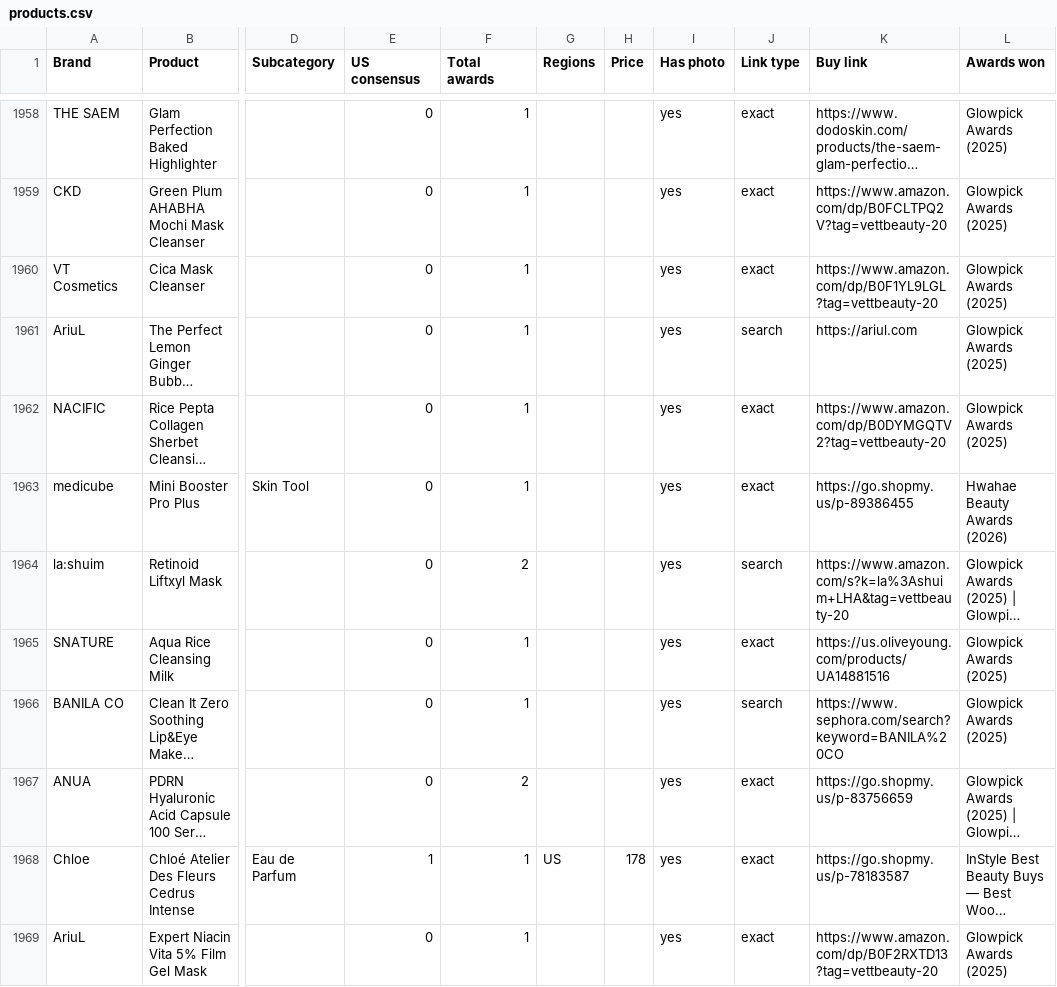
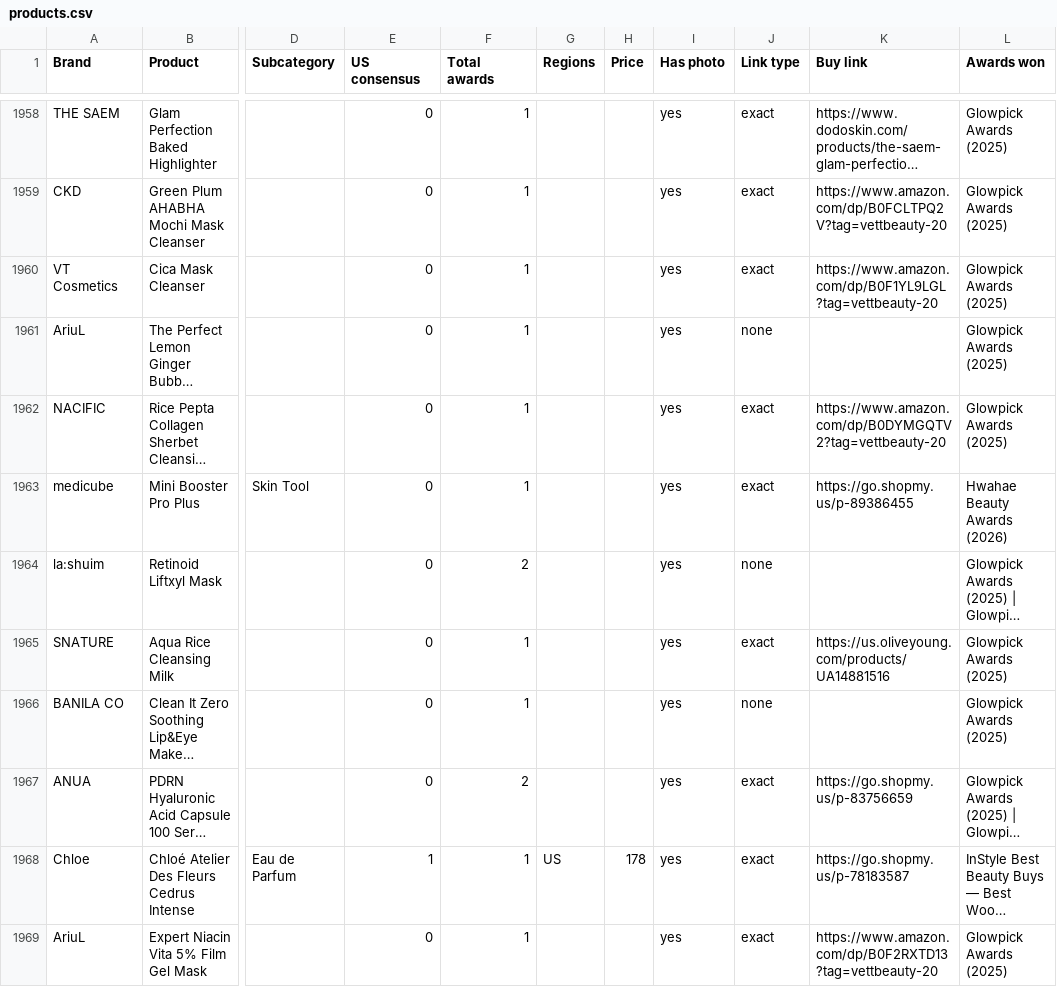
Before and after one commit to vettbty/vettbeauty-scaffold, a CSV file: products.csv, drawn as a sheet; only a part is shown, gaps mark what is left out; long unchanged cells end in …; the diff covers the shown part only; the diff names each change by its address in the sheet, - before the commit and + after, or states it on an @@ line.

```diff
--- a/products.csv
+++ b/products.csv
-J1961 (Link type): search
+J1961 (Link type): none
-K1961 (Buy link): https://ariul.com
+K1961 (Buy link): (empty)
-J1964 (Link type): search
+J1964 (Link type): none
-K1964 (Buy link): https://www.amazon.com/s?k=la%3Ashuim+LHA&tag=vettbeauty-20
+K1964 (Buy link): (empty)
-J1966 (Link type): search
+J1966 (Link type): none
-K1966 (Buy link): https://www.sephora.com/search?keyword=BANILA%20CO
+K1966 (Buy link): (empty)
```
Also changed, not shown: 144 edited cells elsewhere in this file, 1 other file.
